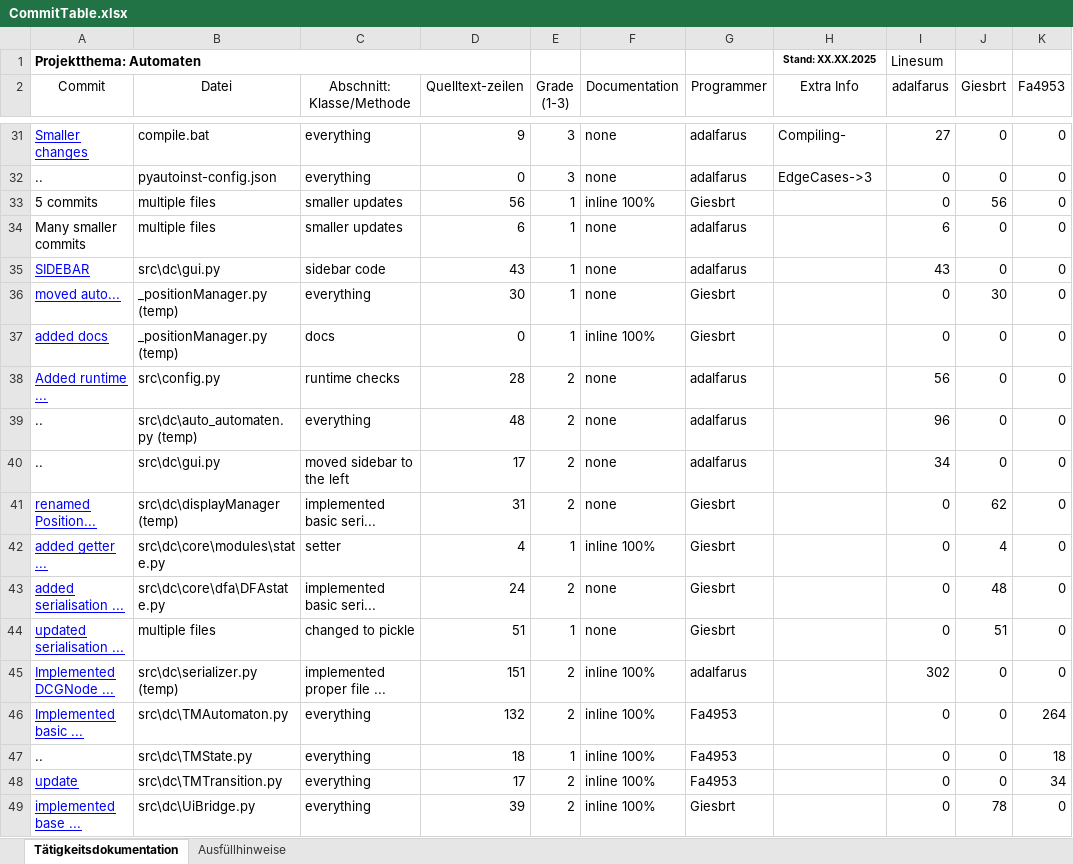
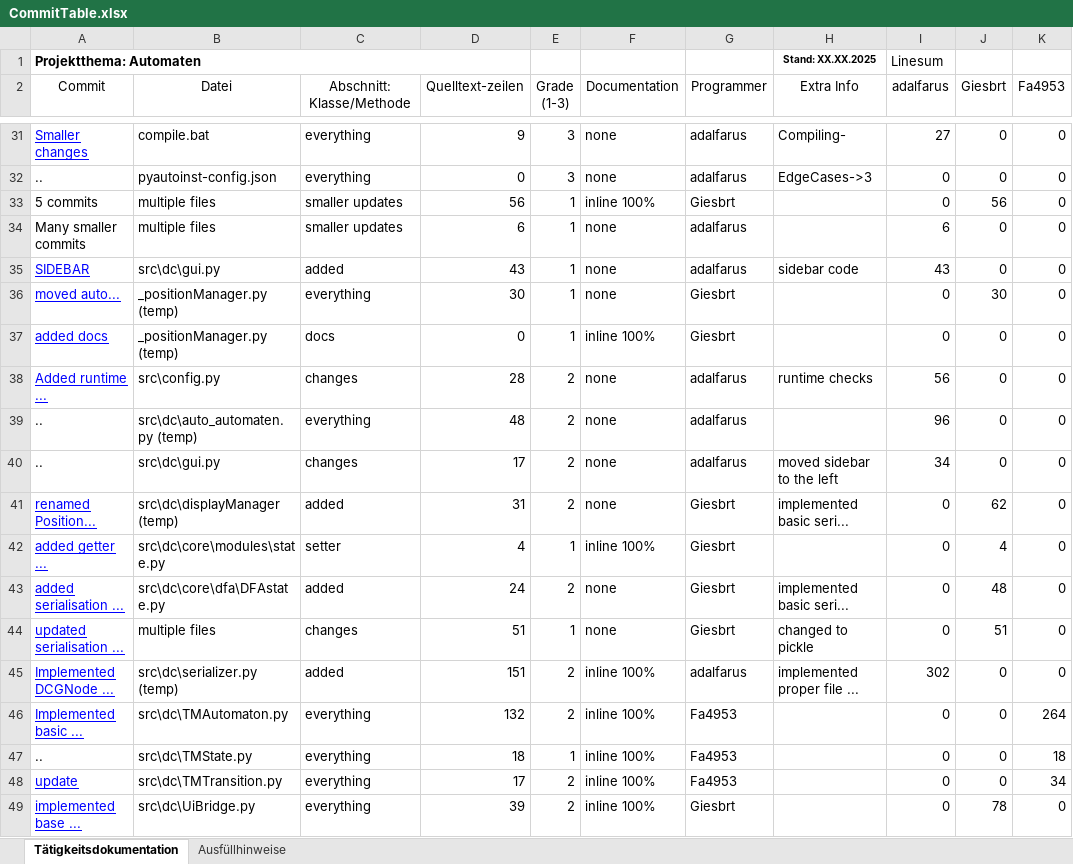
Before and after one commit to Giesbrt/Automaten, an Excel workbook: meta/dudpy-planning/CommitTable.xlsx, sheet Tätigkeitsdokumentation, drawn as a sheet; only a part is shown, gaps mark what is left out; values as stored, in another font and other column widths than the file's, no borders; charts and pictures not drawn; the diff covers the shown part only; the diff names each change by its address in the sheet, - before the commit and + after, or states it on an @@ line.

```diff
--- a/meta/dudpy-planning/CommitTable.xlsx (sheet Tätigkeitsdokumentation)
+++ b/meta/dudpy-planning/CommitTable.xlsx (sheet Tätigkeitsdokumentation)
-C35 (Abschnitt: Klasse/Methode): sidebar code
+C35 (Abschnitt: Klasse/Methode): added
-H35 (Extra Info): (empty)
+H35 (Extra Info): sidebar code
-C38 (Abschnitt: Klasse/Methode): runtime checks
+C38 (Abschnitt: Klasse/Methode): changes
-H38 (Extra Info): (empty)
+H38 (Extra Info): runtime checks
-C40 (Abschnitt: Klasse/Methode): moved sidebar to the left
+C40 (Abschnitt: Klasse/Methode): changes
-H40 (Extra Info): (empty)
+H40 (Extra Info): moved sidebar to the left
-C41 (Abschnitt: Klasse/Methode): implemented basic seri...
+C41 (Abschnitt: Klasse/Methode): added
-H41 (Extra Info): (empty)
+H41 (Extra Info): implemented basic seri...
-C43 (Abschnitt: Klasse/Methode): implemented basic seri...
+C43 (Abschnitt: Klasse/Methode): added
-H43 (Extra Info): (empty)
+H43 (Extra Info): implemented basic seri...
-C44 (Abschnitt: Klasse/Methode): changed to pickle
+C44 (Abschnitt: Klasse/Methode): changes
-H44 (Extra Info): (empty)
+H44 (Extra Info): changed to pickle
-C45 (Abschnitt: Klasse/Methode): implemented proper file ...
+C45 (Abschnitt: Klasse/Methode): added
-H45 (Extra Info): (empty)
+H45 (Extra Info): implemented proper file ...
```
Also changed, not shown: 17 removed rows and 39 edited cells elsewhere in this sheet, formulas that keep their value, charts or pictures.
